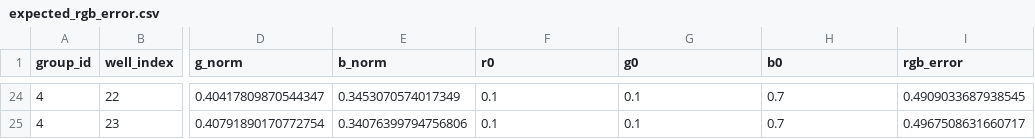
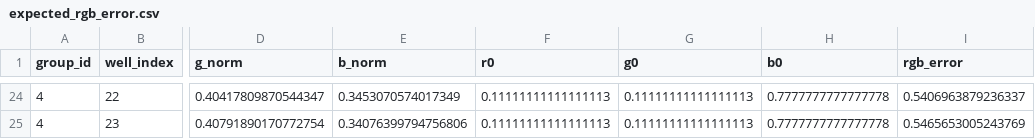
Before and after one commit to AC-Polymer-SDL-4/actuator-dispenser, a CSV file: output/uncertainty_measurement_workflow/20260213_073533_automated_darkest_more_yellow_7_1_1/expected_rgb_error.csv, drawn as a sheet; only a part is shown, gaps mark what is left out; the diff covers the shown part only; the diff names each change by its address in the sheet, - before the commit and + after, or states it on an @@ line.

Commit message:
plots: use water-scaled expected overlays (dye*0.9) across all normalized RGB plots; keep error as dye-normalized

```diff
--- a/output/uncertainty_measurement_workflow/20260213_073533_automated_darkest_more_yellow_7_1_1/expected_rgb_error.csv
+++ b/output/uncertainty_measurement_workflow/20260213_073533_automated_darkest_more_yellow_7_1_1/expected_rgb_error.csv
-F24:F25 (r0): 0.1
+F24:F25 (r0): 0.11111111111111113
-G24:G25 (g0): 0.1
+G24:G25 (g0): 0.11111111111111113
-H24:H25 (b0): 0.7
+H24:H25 (b0): 0.7777777777777778
-I24 (rgb_error): 0.4909033687938545
+I24 (rgb_error): 0.5406963879236337
-I25 (rgb_error): 0.4967508631660717
+I25 (rgb_error): 0.5465653005243769
```
Also changed, not shown: 88 edited cells elsewhere in this file, 10 other files.
